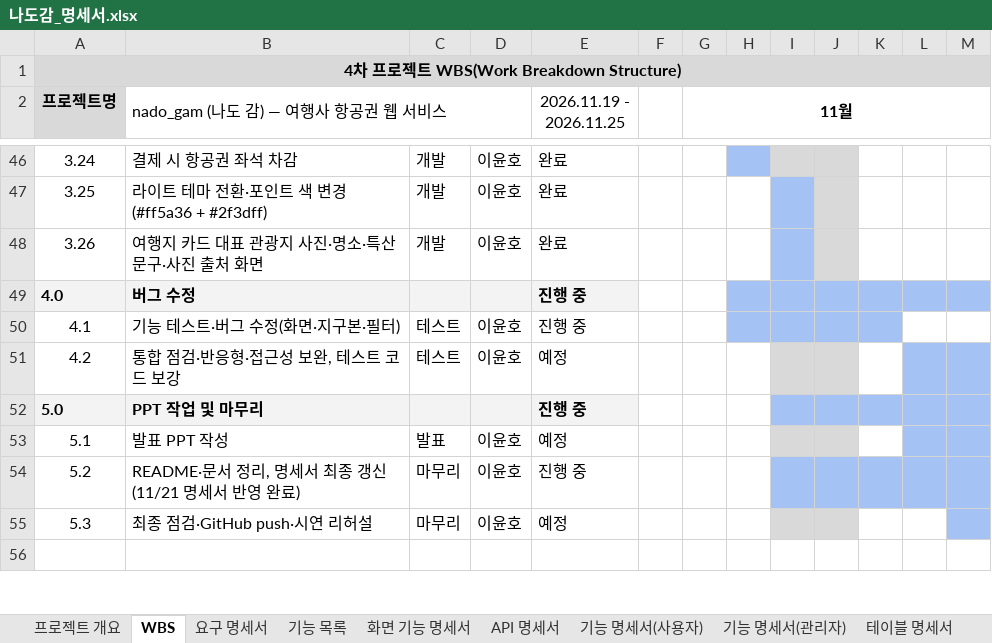
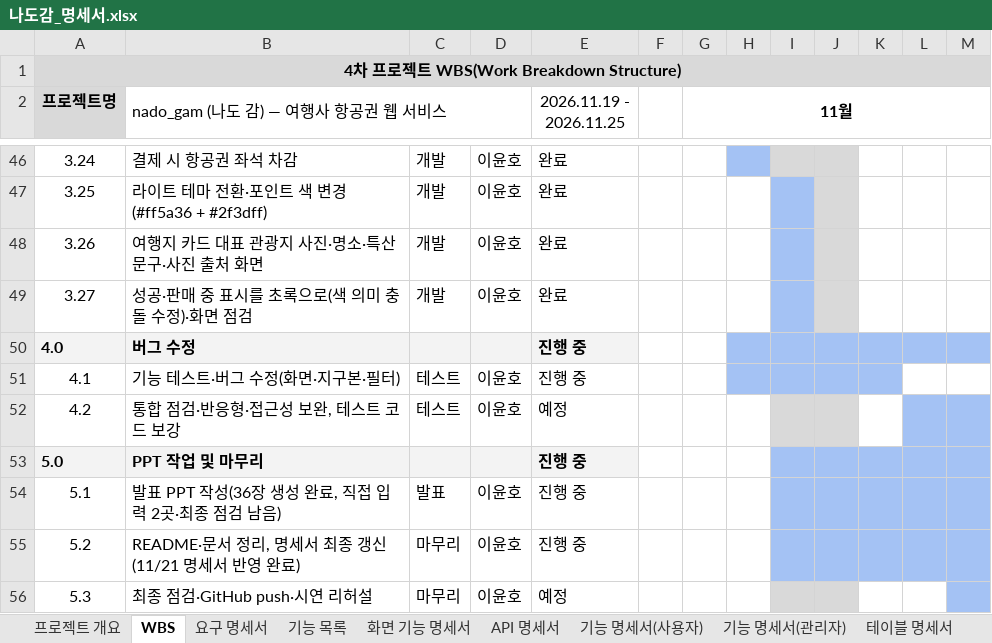
Before and after one commit to ho8566z/nado-gam_word, an Excel workbook: excel_output/나도감_명세서.xlsx, sheet WBS, drawn as a sheet; only a part is shown, gaps mark what is left out; the shorter side is filled out with more unchanged rows; values as stored, in another font and other column widths than the file's, no borders; addresses are those after the commit; the diff names each change by its address in the sheet, - before the commit and + after, or states it on an @@ line.

Commit message:
docs(spec): 명세서 엑셀을 WBS 변경에 맞춰 다시 생성

```diff
--- a/excel_output/나도감_명세서.xlsx (sheet WBS)
+++ b/excel_output/나도감_명세서.xlsx (sheet WBS)
+row 49: 3.27 | 성공·판매 중 표시를 초록으로(색 의미 충돌 수정)·화면 점검 | 개발 | 이윤호 | 완료
-B54 (nado_gam (나도 감) — 여행사 항공권 웹 서비스): 발표 PPT 작성
+B54 (nado_gam (나도 감) — 여행사 항공권 웹 서비스): 발표 PPT 작성(36장 생성 완료, 직접 입력 2곳·최종 점검 남음)
-E54 (2026.11.19 - 2026.11.25): 예정
+E54 (2026.11.19 - 2026.11.25): 진행 중
-I54:J54 fill: #D9D9D9
+I54:J54 fill: #A4C2F4
-K54 fill: none
+K54 fill: #A4C2F4
```
